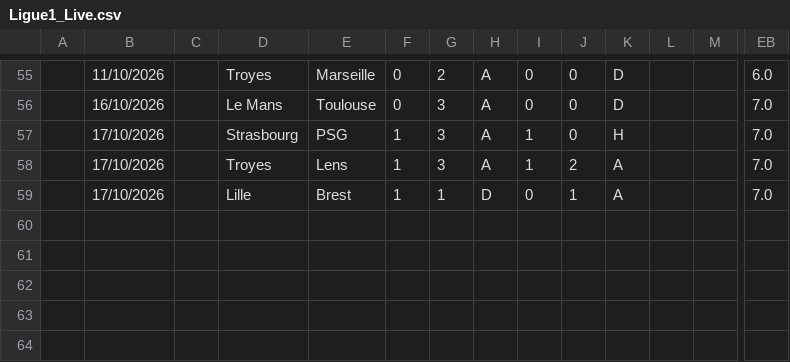
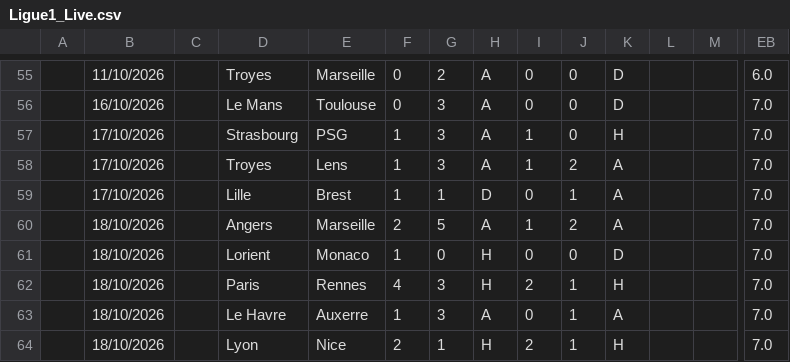
Before and after one commit to iFelice/SoccerMath2.0, a CSV file: SoccerMath/database/Ligue1_Live.csv, drawn as a sheet; only a part is shown, gaps mark what is left out; rows hold the shown columns only; the diff names each change by its address in the sheet, - before the commit and + after, or states it on an @@ line.

```diff
--- a/SoccerMath/database/Ligue1_Live.csv
+++ b/SoccerMath/database/Ligue1_Live.csv
+row 60:  | 18/10/2026 |  | Angers | Marseille | 2 | 5 | A | 1 | 2 | A |  |  | 7.0
+row 61:  | 18/10/2026 |  | Lorient | Monaco | 1 | 0 | H | 0 | 0 | D |  |  | 7.0
+row 62:  | 18/10/2026 |  | Paris | Rennes | 4 | 3 | H | 2 | 1 | H |  |  | 7.0
+row 63:  | 18/10/2026 |  | Le Havre | Auxerre | 1 | 3 | A | 0 | 1 | A |  |  | 7.0
+row 64:  | 18/10/2026 |  | Lyon | Nice | 2 | 1 | H | 2 | 1 | H |  |  | 7.0
```
Also changed, not shown: SoccerMath/database/Bundesliga_Live.csv, SoccerMath/database/LaLiga_Live.csv, 2 other files.
